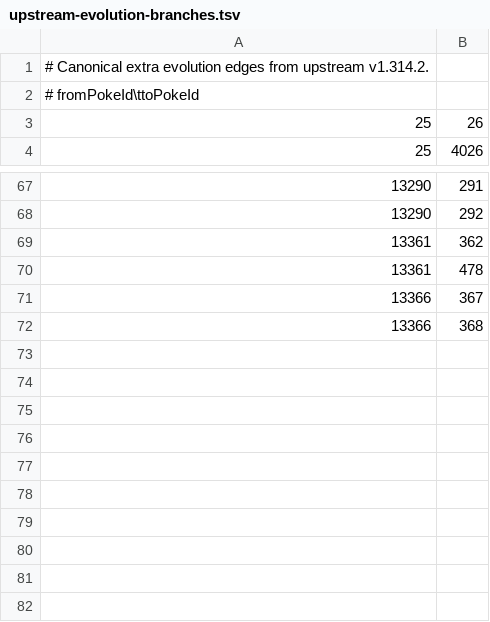
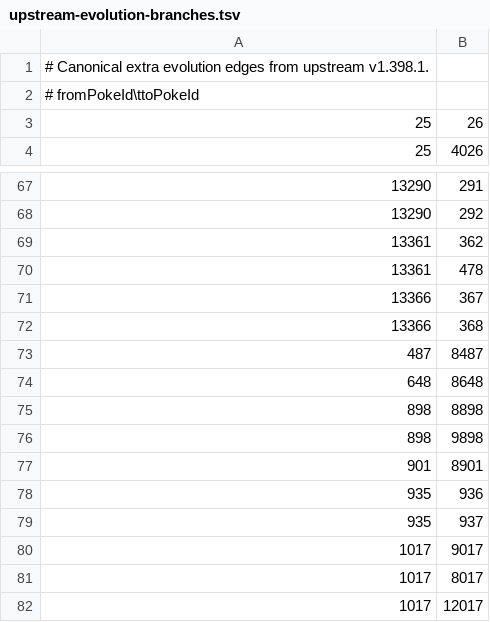
Before and after one commit to MOTHblank/pokeidle-addons, a TSV file: controller/assets/visual/upstream-evolution-branches.tsv, drawn as a sheet; only a part is shown, gaps mark what is left out.

Commit message:
Sync v1.398.1 branched evolution links for capture stage calculations

```diff
--- a/controller/assets/visual/upstream-evolution-branches.tsv
+++ b/controller/assets/visual/upstream-evolution-branches.tsv
@@ -1,2 +1,2 @@
-# Canonical extra evolution edges from upstream v1.314.2.
+# Canonical extra evolution edges from upstream v1.398.1.
 # fromPokeId\ttoPokeId
@@ -72 +72,11 @@
 13366	368
+487	8487
+648	8648
+898	8898
+898	9898
+901	8901
+935	936
+935	937
+1017	9017
+1017	8017
+1017	12017
```
